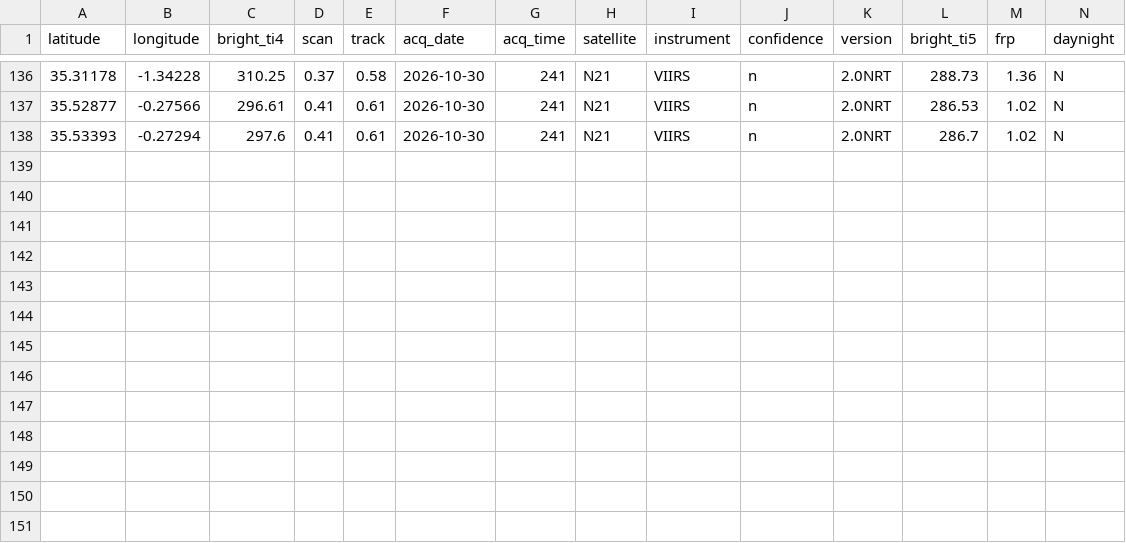
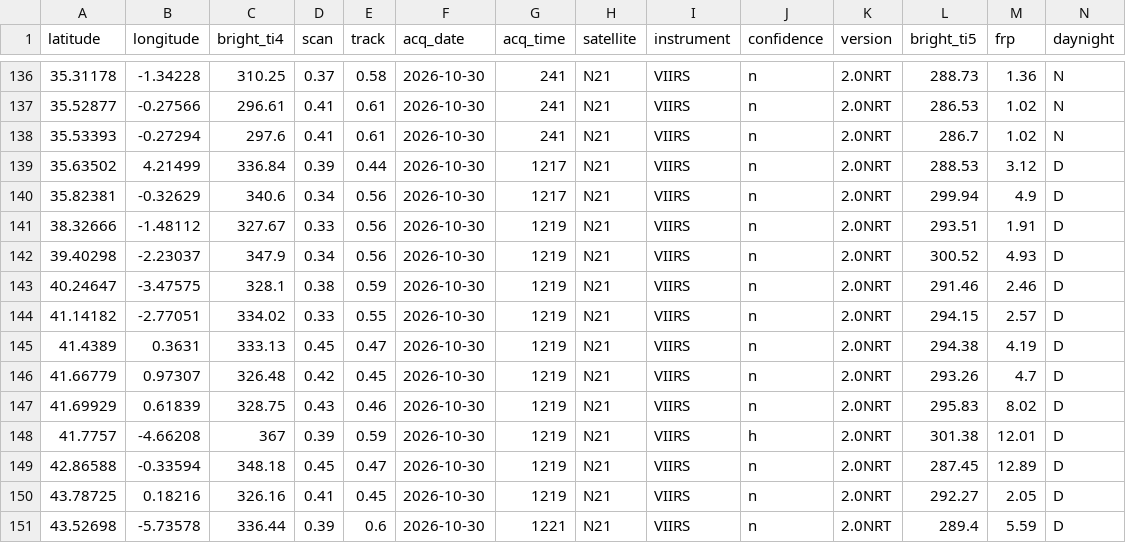
Before and after one commit to andreasolanorosique-lab/Incendios-Espana-v2, a CSV file: fires.csv, drawn as a sheet; only a part is shown, gaps mark what is left out.

```diff
--- a/fires.csv
+++ b/fires.csv
@@ -138 +138,14 @@ latitude,longitude,bright_ti4,scan,track,acq_date,acq_time,satellite,instrument,
 35.53393,-0.27294,297.6,0.41,0.61,2026-10-30,241,N21,VIIRS,n,2.0NRT,286.7,1.02,N
+35.63502,4.21499,336.84,0.39,0.44,2026-10-30,1217,N21,VIIRS,n,2.0NRT,288.53,3.12,D
+35.82381,-0.32629,340.6,0.34,0.56,2026-10-30,1217,N21,VIIRS,n,2.0NRT,299.94,4.9,D
+38.32666,-1.48112,327.67,0.33,0.56,2026-10-30,1219,N21,VIIRS,n,2.0NRT,293.51,1.91,D
+39.40298,-2.23037,347.9,0.34,0.56,2026-10-30,1219,N21,VIIRS,n,2.0NRT,300.52,4.93,D
+40.24647,-3.47575,328.1,0.38,0.59,2026-10-30,1219,N21,VIIRS,n,2.0NRT,291.46,2.46,D
+41.14182,-2.77051,334.02,0.33,0.55,2026-10-30,1219,N21,VIIRS,n,2.0NRT,294.15,2.57,D
+41.4389,0.3631,333.13,0.45,0.47,2026-10-30,1219,N21,VIIRS,n,2.0NRT,294.38,4.19,D
+41.66779,0.97307,326.48,0.42,0.45,2026-10-30,1219,N21,VIIRS,n,2.0NRT,293.26,4.7,D
+41.69929,0.61839,328.75,0.43,0.46,2026-10-30,1219,N21,VIIRS,n,2.0NRT,295.83,8.02,D
+41.7757,-4.66208,367,0.39,0.59,2026-10-30,1219,N21,VIIRS,h,2.0NRT,301.38,12.01,D
+42.86588,-0.33594,348.18,0.45,0.47,2026-10-30,1219,N21,VIIRS,n,2.0NRT,287.45,12.89,D
+43.78725,0.18216,326.16,0.41,0.45,2026-10-30,1219,N21,VIIRS,n,2.0NRT,292.27,2.05,D
+43.52698,-5.73578,336.44,0.39,0.6,2026-10-30,1221,N21,VIIRS,n,2.0NRT,289.4,5.59,D
```
Also changed, not shown: 1 other file.
